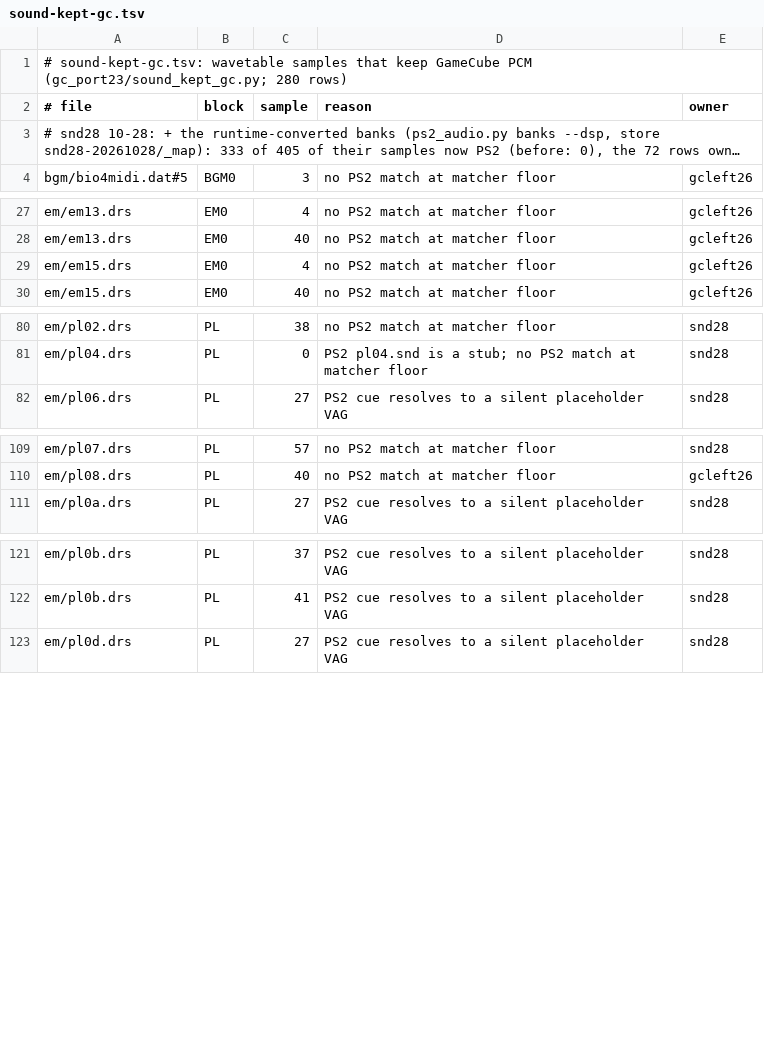
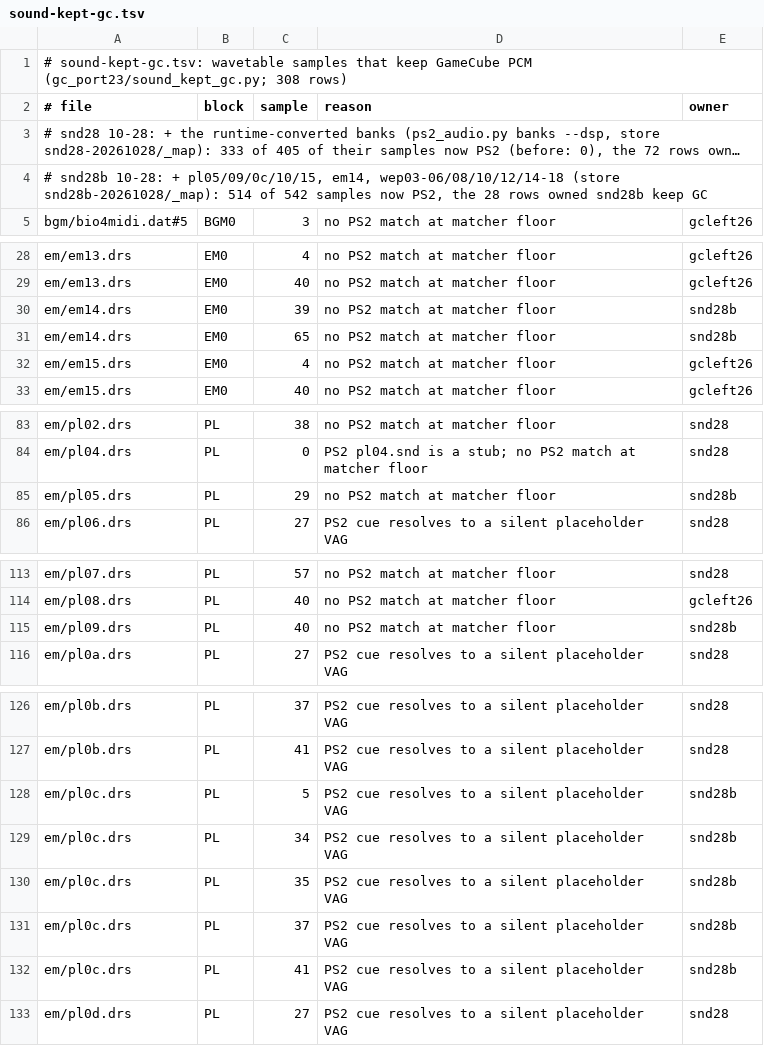
Before and after one commit to lamb2k/re4dc, a TSV file: port/dreamcast/tools/d367/gc_port23/sound-kept-gc.tsv, drawn as a sheet; only a part is shown, gaps mark what is left out; long unchanged cells end in …; the diff covers the shown part only; the diff names each change by its address in the sheet, - before the commit and + after, or states it on an @@ line.

```diff
--- a/port/dreamcast/tools/d367/gc_port23/sound-kept-gc.tsv
+++ b/port/dreamcast/tools/d367/gc_port23/sound-kept-gc.tsv
-A1 (# file): …PCM (gc_port23/sound_kept_gc.py; 280 rows)
+A1 (# file): …PCM (gc_port23/sound_kept_gc.py; 308 rows)
+row 4: # snd28b 10-28: + pl05/09/0c/10/15, em14, wep03-06/08/10/12/14-18 (store snd28b-20261028/_map): 514 of 542 samples now PS2, the 28 rows owned snd28b keep GC
+row 30: em/em14.drs | EM0 | 39 | no PS2 match at matcher floor | snd28b
+row 31: em/em14.drs | EM0 | 65 | no PS2 match at matcher floor | snd28b
+row 85: em/pl05.drs | PL | 29 | no PS2 match at matcher floor | snd28b
+row 115: em/pl09.drs | PL | 40 | no PS2 match at matcher floor | snd28b
+row 128: em/pl0c.drs | PL | 5 | PS2 cue resolves to a silent placeholder VAG | snd28b
+row 129: em/pl0c.drs | PL | 34 | PS2 cue resolves to a silent placeholder VAG | snd28b
+row 130: em/pl0c.drs | PL | 35 | PS2 cue resolves to a silent placeholder VAG | snd28b
+row 131: em/pl0c.drs | PL | 37 | PS2 cue resolves to a silent placeholder VAG | snd28b
+row 132: em/pl0c.drs | PL | 41 | PS2 cue resolves to a silent placeholder VAG | snd28b
```
Also changed, not shown: 19 added rows elsewhere in this file, 3 other files.
